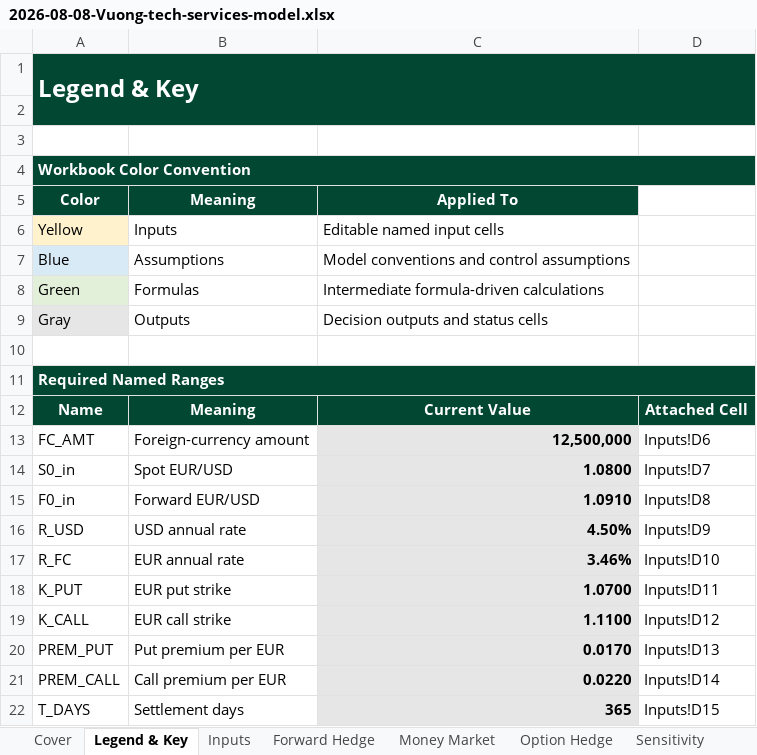
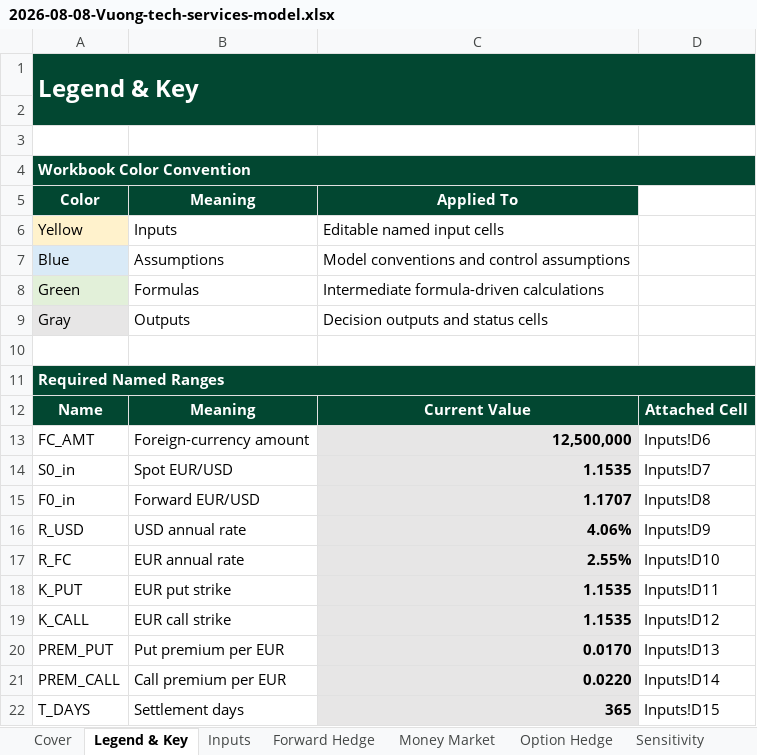
Before and after one commit to timmy3-del/Timmy-Vuong, an Excel workbook: models/builds/2026-08-08-Vuong-tech-services-model.xlsx, sheet Legend & Key, drawn as a sheet; values as stored, in another font and other column widths than the file's, no borders; the diff names each change by its address in the sheet, - before the commit and + after, or states it on an @@ line.

```diff
--- a/models/builds/2026-08-08-Vuong-tech-services-model.xlsx (sheet Legend & Key)
+++ b/models/builds/2026-08-08-Vuong-tech-services-model.xlsx (sheet Legend & Key)
-C14: 1.0800
+C14: 1.1535
-C15: 1.0910
+C15: 1.1707
-C16: 4.50%
+C16: 4.06%
-C17: 3.46%
+C17: 2.55%
-C18: 1.0700
+C18: 1.1535
-C19: 1.1100
+C19: 1.1535
```
Also changed, not shown: sheet Sensitivity, sheet Inputs, sheet Cover, sheet Checks, sheet Money Market, sheet Option Hedge, 1 more sheet, charts or pictures, 2 other files.
